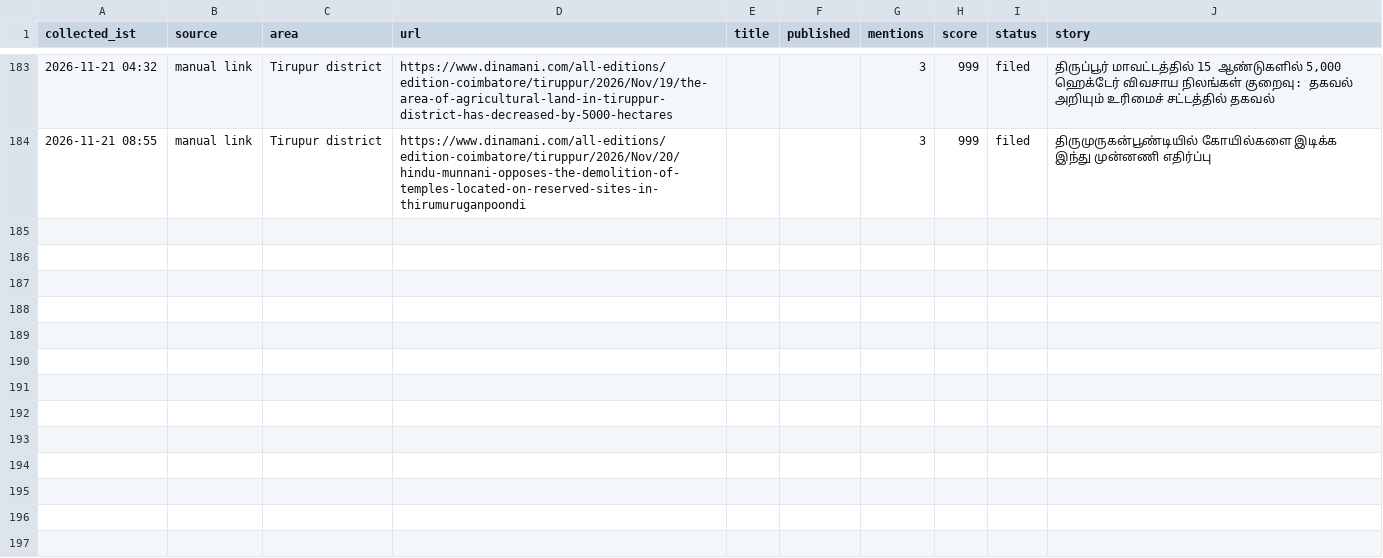
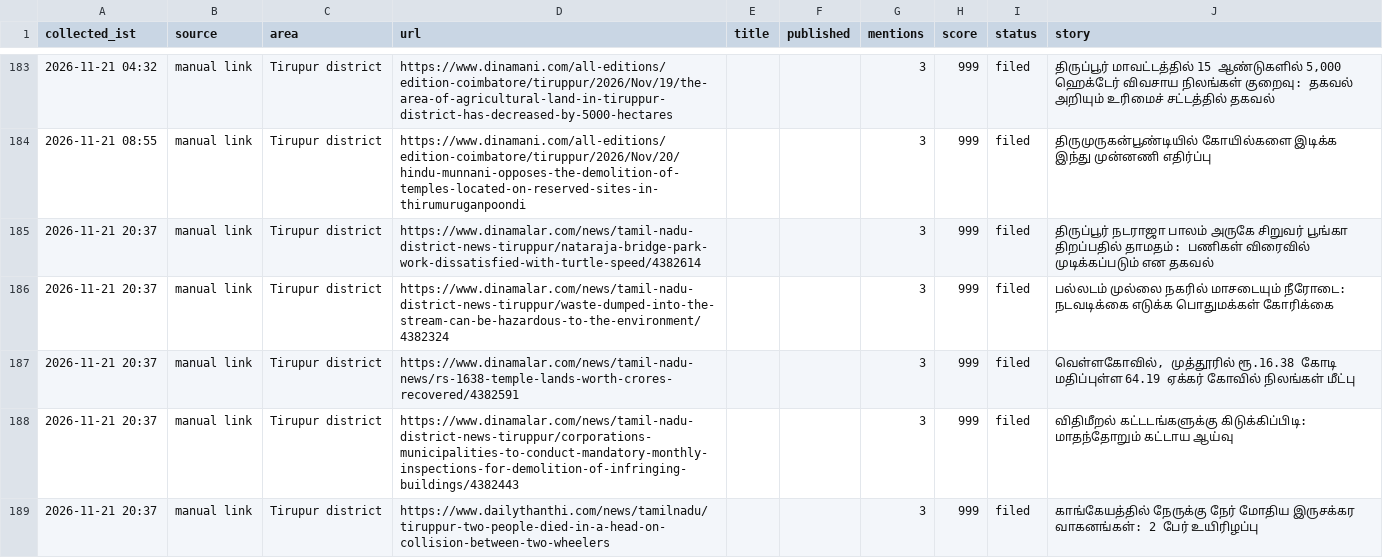
Before and after one commit to news360-tn/tirupur360-autopost, a CSV file: research_free/archive/2026-11.csv, drawn as a sheet; only a part is shown, gaps mark what is left out; the diff names each change by its address in the sheet, - before the commit and + after, or states it on an @@ line.

```diff
--- a/research_free/archive/2026-11.csv
+++ b/research_free/archive/2026-11.csv
+row 185: 2026-11-21 20:37 | manual link | Tirupur district | https://www.dinamalar.com/news/tamil-nadu-district-news-tiruppur/nataraja-bridge-park-work-dissatisfied-with-turtle-speed/4382614 |  |  | 3 | 999 | filed | திருப்பூர் நடராஜா பாலம் அருகே சிறுவர் பூங்கா திறப்பதில் தாமதம்: பணிகள் விரைவில் முடிக்கப்படும் என தகவல்
+row 186: 2026-11-21 20:37 | manual link | Tirupur district | https://www.dinamalar.com/news/tamil-nadu-district-news-tiruppur/waste-dumped-into-the-stream-can-be-hazardous-to-the-environment/4382324 |  |  | 3 | 999 | filed | பல்லடம் முல்லை நகரில் மாசடையும் நீரோடை: நடவடிக்கை எடுக்க பொதுமக்கள் கோரிக்கை
+row 187: 2026-11-21 20:37 | manual link | Tirupur district | https://www.dinamalar.com/news/tamil-nadu-news/rs-1638-temple-lands-worth-crores-recovered/4382591 |  |  | 3 | 999 | filed | வெள்ளகோவில், முத்தூரில் ரூ.16.38 கோடி மதிப்புள்ள 64.19 ஏக்கர் கோவில் நிலங்கள் மீட்பு
+row 188: 2026-11-21 20:37 | manual link | Tirupur district | https://www.dinamalar.com/news/tamil-nadu-district-news-tiruppur/corporations-municipalities-to-conduct-mandatory-monthly-inspections-for-demolition-of-infringing-buildings/4382443 |  |  | 3 | 999 | filed | விதிமீறல் கட்டடங்களுக்கு கிடுக்கிப்பிடி: மாதந்தோறும் கட்டாய ஆய்வு
+row 189: 2026-11-21 20:37 | manual link | Tirupur district | https://www.dailythanthi.com/news/tamilnadu/tiruppur-two-people-died-in-a-head-on-collision-between-two-wheelers |  |  | 3 | 999 | filed | காங்கேயத்தில் நேருக்கு நேர் மோதிய இருசக்கர வாகனங்கள்: 2 பேர் உயிரிழப்பு
```
Also changed, not shown: 6 other files.
